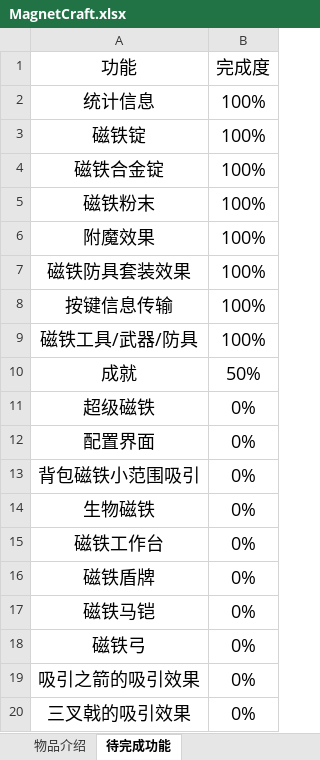
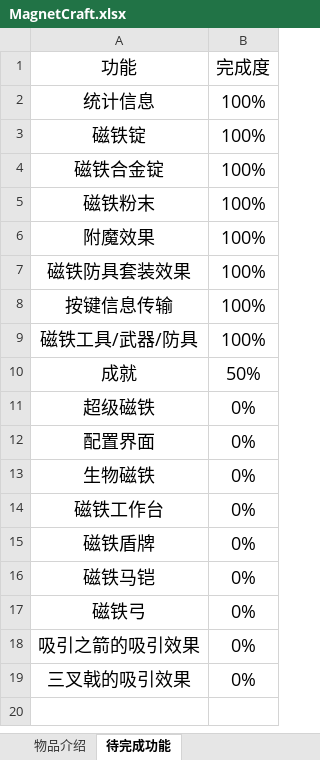
Before and after one commit to iMoonDay/MagnetCraft, an Excel workbook: MagnetCraft.xlsx, sheet 待完成功能, drawn as a sheet; values as stored, in another font and other column widths than the file's, no borders; table styles not drawn; the diff names each change by its address in the sheet, - before the commit and + after, or states it on an @@ line.

```diff
--- a/MagnetCraft.xlsx (sheet 待完成功能)
+++ b/MagnetCraft.xlsx (sheet 待完成功能)
-row 13: 背包磁铁小范围吸引 | 0%
```
Also changed, not shown: 17 other files.
